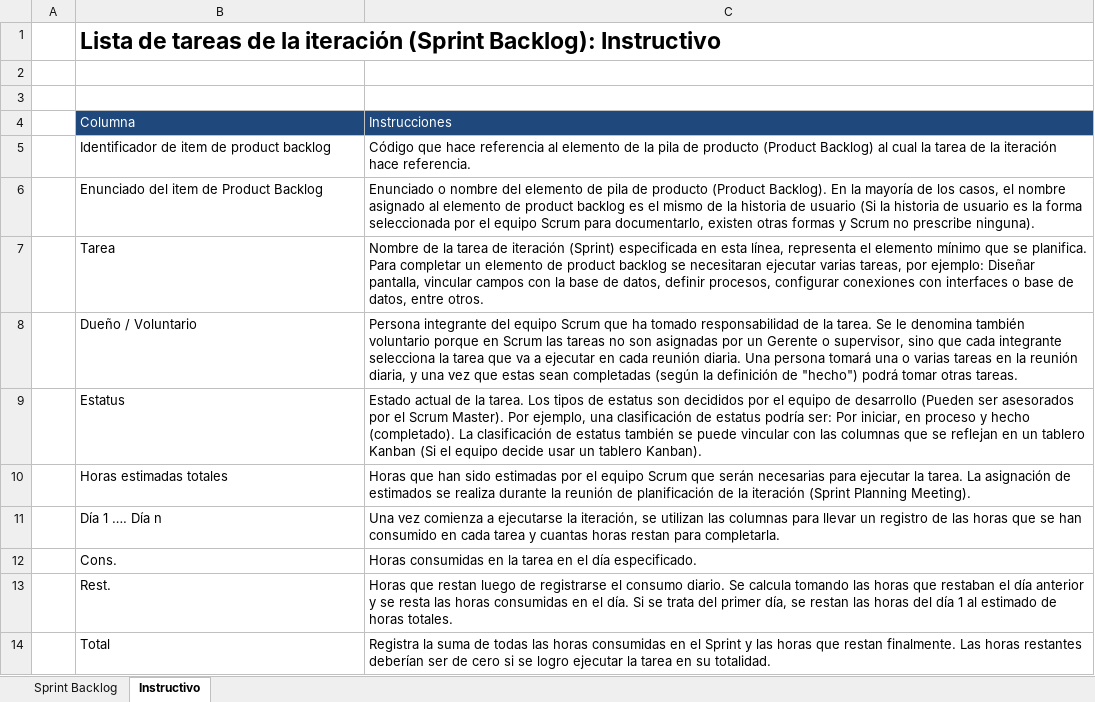
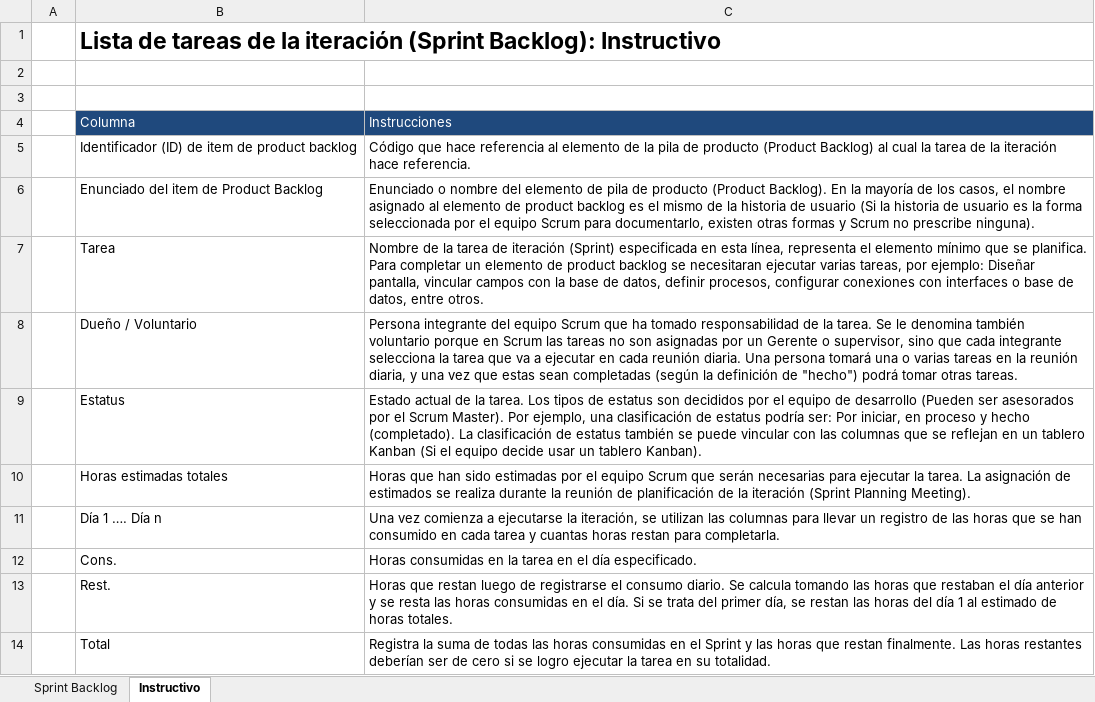
Before and after one commit to ruinedbird/github-capstone, an Excel workbook: Fase 2/Evidencias del proyecto/PMOInformatica Plantilla de Sprint Backlog.xlsx, sheet Instructivo, drawn as a sheet; values as stored, in another font and other column widths than the file's, no borders; charts and pictures not drawn; the diff names each change by its address in the sheet, - before the commit and + after, or states it on an @@ line.

```diff
--- a/Fase 2/Evidencias del proyecto/PMOInformatica Plantilla de Sprint Backlog.xlsx (sheet Instructivo)
+++ b/Fase 2/Evidencias del proyecto/PMOInformatica Plantilla de Sprint Backlog.xlsx (sheet Instructivo)
-B5: Identificador de item de product backlog
+B5: Identificador (ID) de item de product backlog
```
Also changed, not shown: sheet Sprint Backlog, formulas that keep their value, Fase 2/Evidencias del proyecto/PMOInformatica Plantilla de Product Backlog.xlsx, Fase 2/Evidencias del proyecto/Planilla de requerimientos .xlsx, 6 other files.
